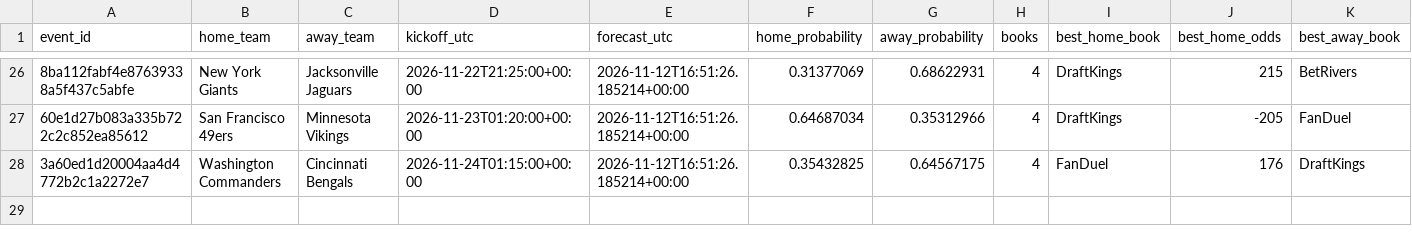
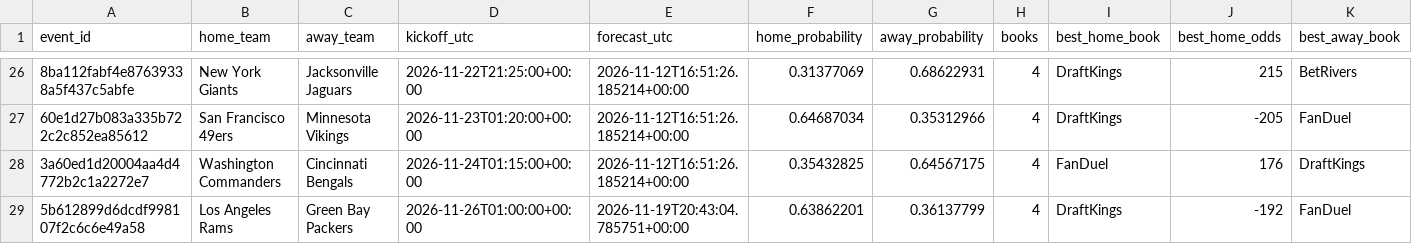
Before and after one commit to tylerbasile-bot/nfl-betting-model, a CSV file: data/model10/prospective_forecasts.csv, drawn as a sheet; only a part is shown, gaps mark what is left out; rows hold the shown columns only; the diff names each change by its address in the sheet, - before the commit and + after, or states it on an @@ line.

```diff
--- a/data/model10/prospective_forecasts.csv
+++ b/data/model10/prospective_forecasts.csv
+row 29: 5b612899d6dcdf998107f2c6c6e49a58 | Los Angeles Rams | Green Bay Packers | 2026-11-26T01:00:00+00:00 | 2026-11-19T20:43:04.785751+00:00 | 0.63862201 | 0.36137799 | 4 | DraftKings | -192 | FanDuel
```
Also changed, not shown: reports/model10_evaluation.csv, reports/model13_market_validation.csv, 10 other files.
